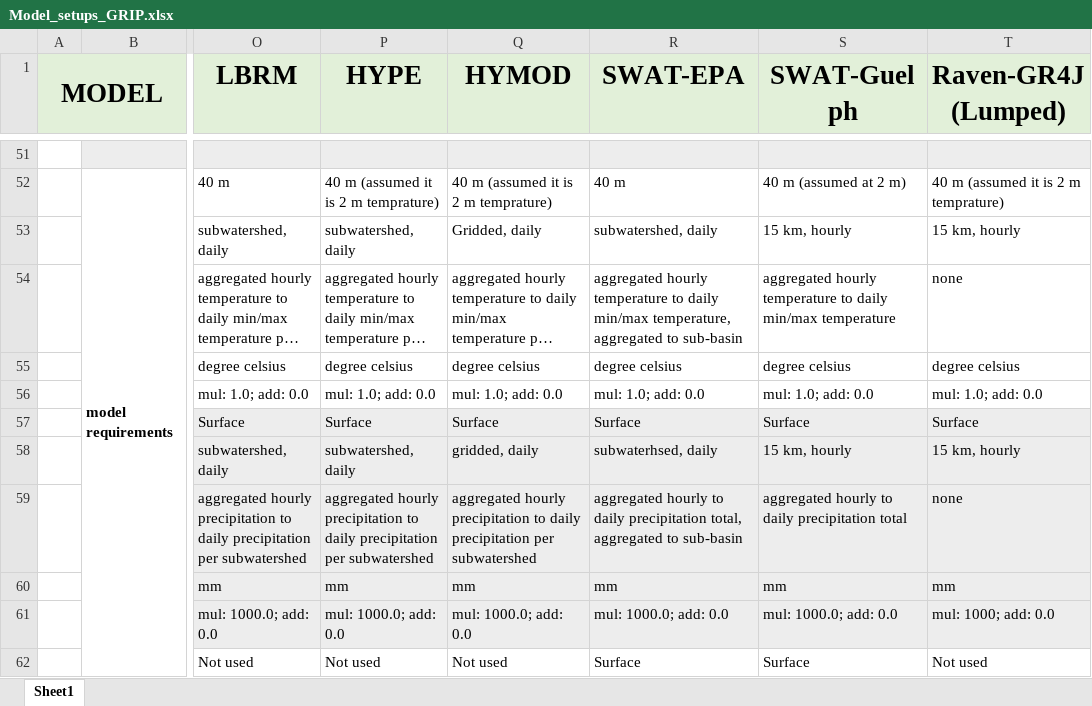
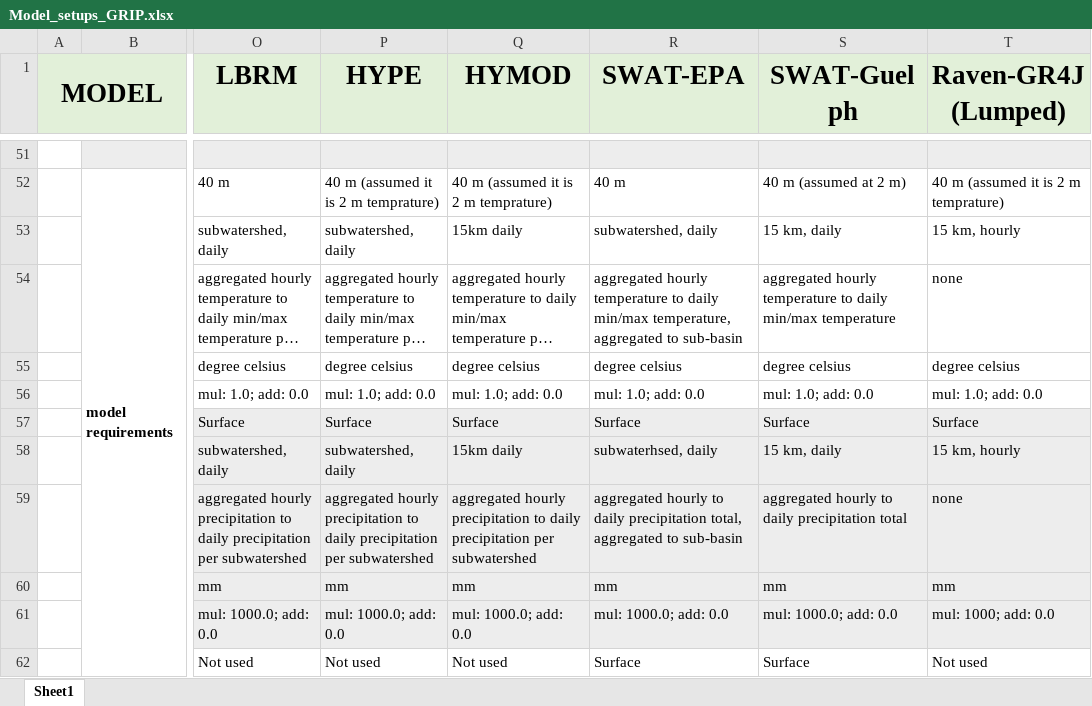
Before and after one commit to julemai/GRIP-E, an Excel workbook: data/Model_setups_GRIP.xlsx, sheet Sheet1, drawn as a sheet; only a part is shown, gaps mark what is left out; long unchanged cells end in …; values as stored, in another font and other column widths than the file's, no borders; charts and pictures not drawn; the diff covers the shown part only; the diff names each change by its address in the sheet, - before the commit and + after, or states it on an @@ line.

```diff
--- a/data/Model_setups_GRIP.xlsx (sheet Sheet1)
+++ b/data/Model_setups_GRIP.xlsx (sheet Sheet1)
-Q53 (HYMOD): Gridded, daily
+Q53 (HYMOD): 15km daily
-S53 (SWAT-Guelph): 15 km, hourly
+S53 (SWAT-Guelph): 15 km, daily
-Q58 (HYMOD): gridded, daily
+Q58 (HYMOD): 15km daily
-S58 (SWAT-Guelph): 15 km, hourly
+S58 (SWAT-Guelph): 15 km, daily
```
Also changed, not shown: 5 edited cells elsewhere in this sheet, charts or pictures, 6 other files.
